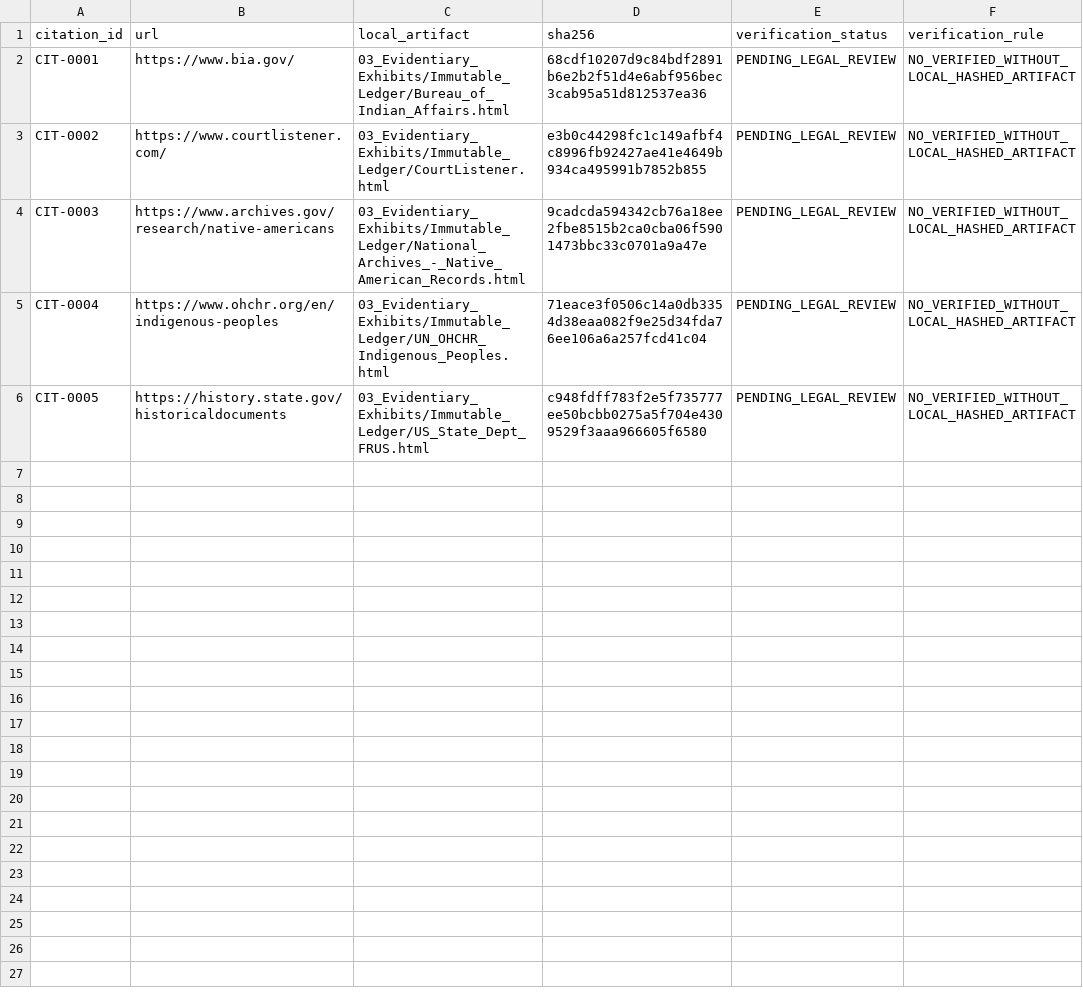
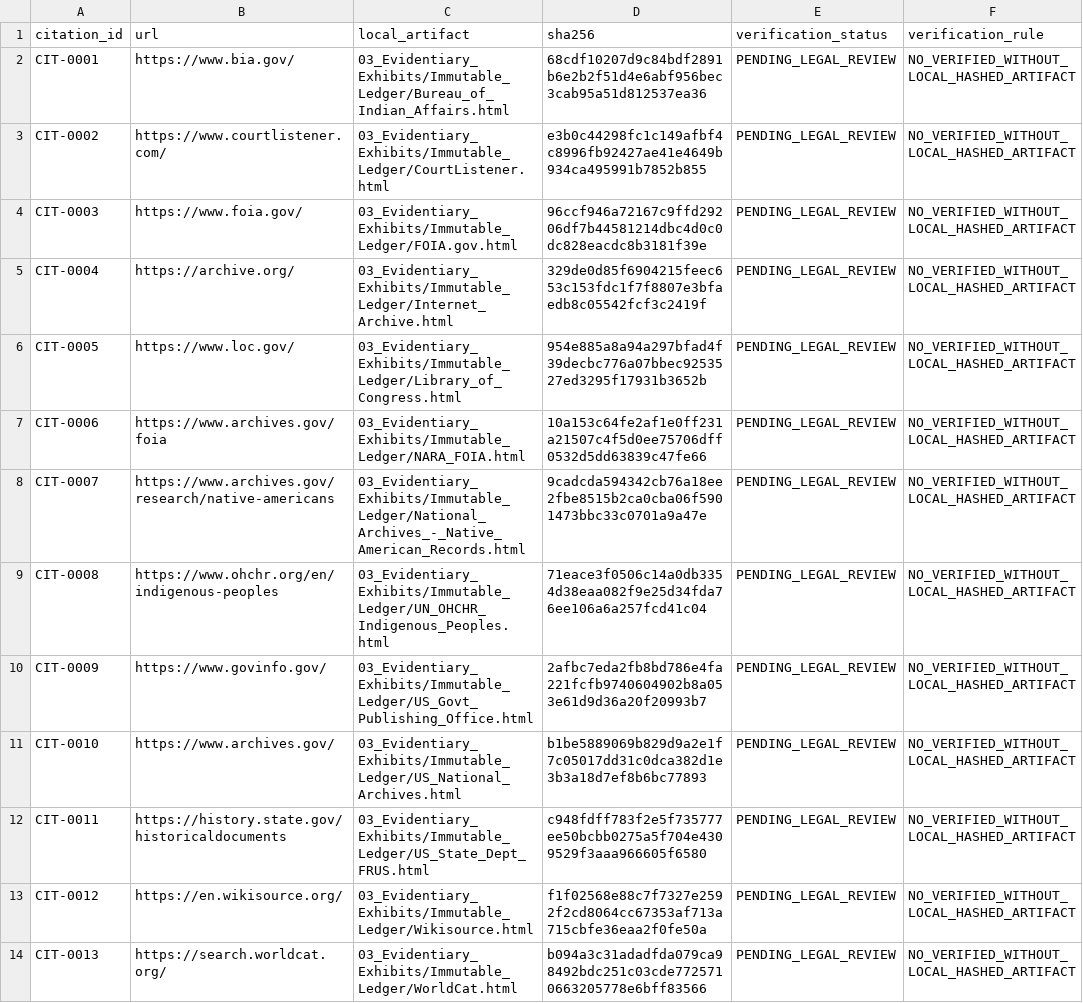
Before and after one commit to GlobalRestitutionAlliance/turtle-island-us-ak-gulkana-village-council-master-litigation, a CSV file: 03_Evidentiary_Exhibits/CITATION_INDEX.csv, drawn as a sheet.

Commit message:
Batch 2b: harvest expanded sources, citations, manifests

```diff
--- a/03_Evidentiary_Exhibits/CITATION_INDEX.csv
+++ b/03_Evidentiary_Exhibits/CITATION_INDEX.csv
@@ -3,4 +3,12 @@ CIT-0001,https://www.bia.gov/,03_Evidentiary_Exhibits/Immutable_Ledger/Bureau_of
 CIT-0002,https://www.courtlistener.com/,03_Evidentiary_Exhibits/Immutable_Ledger/CourtListener.html,e3b0c44298fc1c149afbf4c8996fb92427ae41e4649b934ca495991b7852b855,PENDING_LEGAL_REVIEW,NO_VERIFIED_WITHOUT_LOCAL_HASHED_ARTIFACT
-CIT-0003,https://www.archives.gov/research/native-americans,03_Evidentiary_Exhibits/Immutable_Ledger/National_Archives_-_Native_American_Records.html,9cadcda594342cb76a18ee2fbe8515b2ca0cba06f5901473bbc33c0701a9a47e,PENDING_LEGAL_REVIEW,NO_VERIFIED_WITHOUT_LOCAL_HASHED_ARTIFACT
-CIT-0004,https://www.ohchr.org/en/indigenous-peoples,03_Evidentiary_Exhibits/Immutable_Ledger/UN_OHCHR_Indigenous_Peoples.html,71eace3f0506c14a0db3354d38eaa082f9e25d34fda76ee106a6a257fcd41c04,PENDING_LEGAL_REVIEW,NO_VERIFIED_WITHOUT_LOCAL_HASHED_ARTIFACT
-CIT-0005,https://history.state.gov/historicaldocuments,03_Evidentiary_Exhibits/Immutable_Ledger/US_State_Dept_FRUS.html,c948fdff783f2e5f735777ee50bcbb0275a5f704e4309529f3aaa966605f6580,PENDING_LEGAL_REVIEW,NO_VERIFIED_WITHOUT_LOCAL_HASHED_ARTIFACT
+CIT-0003,https://www.foia.gov/,03_Evidentiary_Exhibits/Immutable_Ledger/FOIA.gov.html,96ccf946a72167c9ffd29206df7b44581214dbc4d0c0dc828eacdc8b3181f39e,PENDING_LEGAL_REVIEW,NO_VERIFIED_WITHOUT_LOCAL_HASHED_ARTIFACT
+CIT-0004,https://archive.org/,03_Evidentiary_Exhibits/Immutable_Ledger/Internet_Archive.html,329de0d85f6904215feec653c153fdc1f7f8807e3bfaedb8c05542fcf3c2419f,PENDING_LEGAL_REVIEW,NO_VERIFIED_WITHOUT_LOCAL_HASHED_ARTIFACT
+CIT-0005,https://www.loc.gov/,03_Evidentiary_Exhibits/Immutable_Ledger/Library_of_Congress.html,954e885a8a94a297bfad4f39decbc776a07bbec9253527ed3295f17931b3652b,PENDING_LEGAL_REVIEW,NO_VERIFIED_WITHOUT_LOCAL_HASHED_ARTIFACT
+CIT-0006,https://www.archives.gov/foia,03_Evidentiary_Exhibits/Immutable_Ledger/NARA_FOIA.html,10a153c64fe2af1e0ff231a21507c4f5d0ee75706dff0532d5dd63839c47fe66,PENDING_LEGAL_REVIEW,NO_VERIFIED_WITHOUT_LOCAL_HASHED_ARTIFACT
+CIT-0007,https://www.archives.gov/research/native-americans,03_Evidentiary_Exhibits/Immutable_Ledger/National_Archives_-_Native_American_Records.html,9cadcda594342cb76a18ee2fbe8515b2ca0cba06f5901473bbc33c0701a9a47e,PENDING_LEGAL_REVIEW,NO_VERIFIED_WITHOUT_LOCAL_HASHED_ARTIFACT
+CIT-0008,https://www.ohchr.org/en/indigenous-peoples,03_Evidentiary_Exhibits/Immutable_Ledger/UN_OHCHR_Indigenous_Peoples.html,71eace3f0506c14a0db3354d38eaa082f9e25d34fda76ee106a6a257fcd41c04,PENDING_LEGAL_REVIEW,NO_VERIFIED_WITHOUT_LOCAL_HASHED_ARTIFACT
+CIT-0009,https://www.govinfo.gov/,03_Evidentiary_Exhibits/Immutable_Ledger/US_Govt_Publishing_Office.html,2afbc7eda2fb8bd786e4fa221fcfb9740604902b8a053e61d9d36a20f20993b7,PENDING_LEGAL_REVIEW,NO_VERIFIED_WITHOUT_LOCAL_HASHED_ARTIFACT
+CIT-0010,https://www.archives.gov/,03_Evidentiary_Exhibits/Immutable_Ledger/US_National_Archives.html,b1be5889069b829d9a2e1f7c05017dd31c0dca382d1e3b3a18d7ef8b6bc77893,PENDING_LEGAL_REVIEW,NO_VERIFIED_WITHOUT_LOCAL_HASHED_ARTIFACT
+CIT-0011,https://history.state.gov/historicaldocuments,03_Evidentiary_Exhibits/Immutable_Ledger/US_State_Dept_FRUS.html,c948fdff783f2e5f735777ee50bcbb0275a5f704e4309529f3aaa966605f6580,PENDING_LEGAL_REVIEW,NO_VERIFIED_WITHOUT_LOCAL_HASHED_ARTIFACT
+CIT-0012,https://en.wikisource.org/,03_Evidentiary_Exhibits/Immutable_Ledger/Wikisource.html,f1f02568e88c7f7327e2592f2cd8064cc67353af713a715cbfe36eaa2f0fe50a,PENDING_LEGAL_REVIEW,NO_VERIFIED_WITHOUT_LOCAL_HASHED_ARTIFACT
+CIT-0013,https://search.worldcat.org/,03_Evidentiary_Exhibits/Immutable_Ledger/WorldCat.html,b094a3c31adadfda079ca98492bdc251c03cde7725710663205778e6bff83566,PENDING_LEGAL_REVIEW,NO_VERIFIED_WITHOUT_LOCAL_HASHED_ARTIFACT
```
Also changed, not shown: 32 other files.
